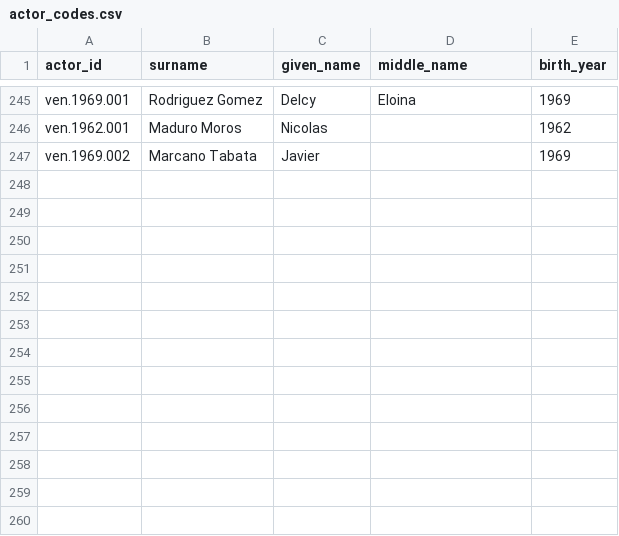
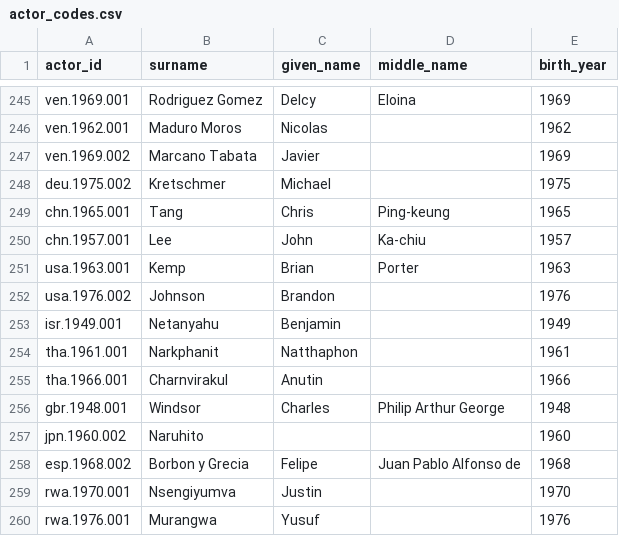
Before and after one commit to globalnarratives/event_engine_v1.0, a CSV file: seed_data/actor_codes.csv, drawn as a sheet; only a part is shown, gaps mark what is left out.

```diff
--- a/seed_data/actor_codes.csv
+++ b/seed_data/actor_codes.csv
@@ -247 +247,14 @@ ven.1962.001,Maduro Moros,Nicolas,,1962
 ven.1969.002,Marcano Tabata,Javier,,1969
+deu.1975.002,Kretschmer,Michael,,1975
+chn.1965.001,Tang,Chris,Ping-keung,1965
+chn.1957.001,Lee,John,Ka-chiu,1957
+usa.1963.001,Kemp,Brian,Porter,1963
+usa.1976.002,Johnson,Brandon,,1976
+isr.1949.001,Netanyahu,Benjamin,,1949
+tha.1961.001,Narkphanit,Natthaphon,,1961
+tha.1966.001,Charnvirakul,Anutin,,1966
+gbr.1948.001,Windsor,Charles,Philip Arthur George,1948
+jpn.1960.002,Naruhito,,,1960
+esp.1968.002,Borbon y Grecia,Felipe,Juan Pablo Alfonso de,1968
+rwa.1970.001,Nsengiyumva,Justin,,1970
+rwa.1976.001,Murangwa,Yusuf,,1976
```
Also changed, not shown: seed_data/institution_codes.csv, seed_data/position_codes.csv, 1 other file.
